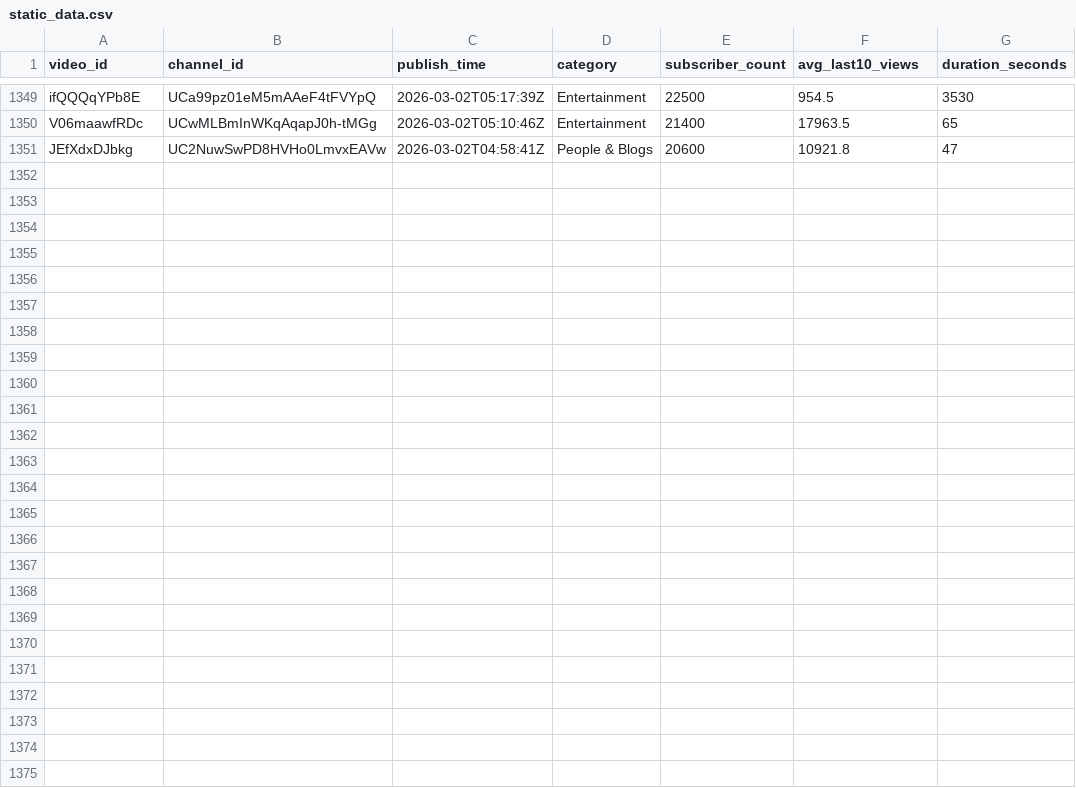
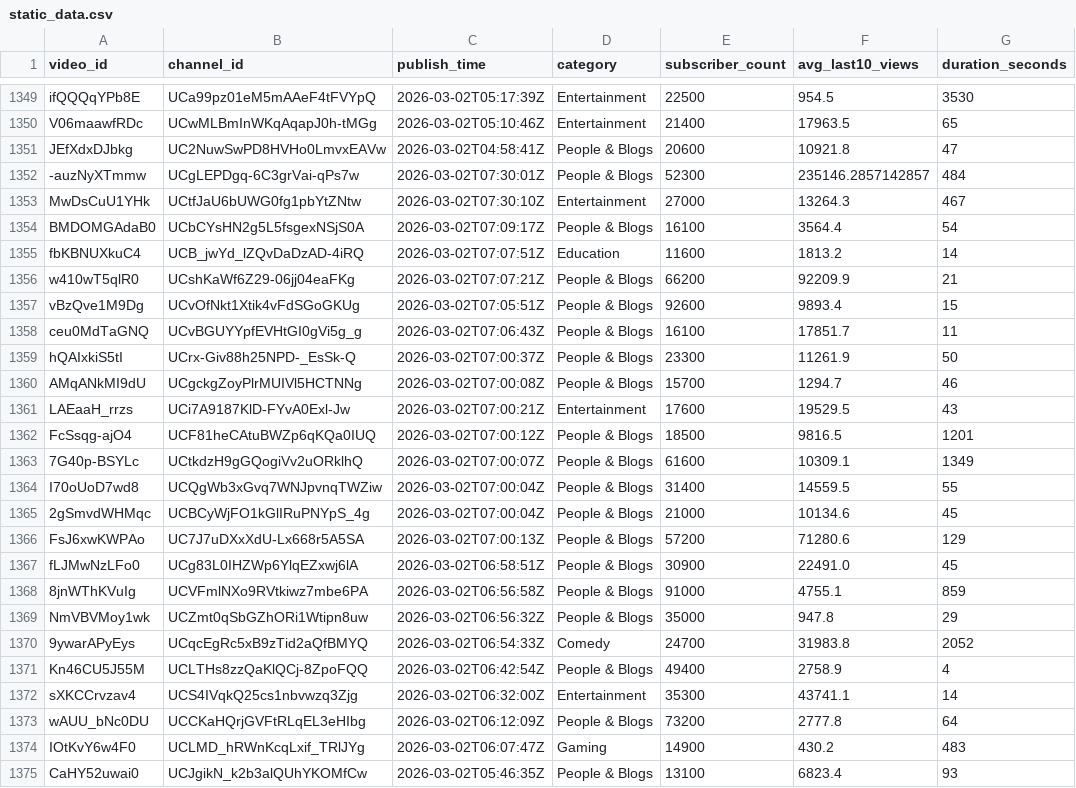
Before and after one commit to jaskiratkalra26/Youtube-Data-Extraction-Pipeline, a CSV file: static_data.csv, drawn as a sheet; only a part is shown, gaps mark what is left out.

```diff
--- a/static_data.csv
+++ b/static_data.csv
@@ -1351 +1351,25 @@ V06maawfRDc,UCwMLBmInWKqAqapJ0h-tMGg,2026-03-02T05:10:46Z,Entertainment,21400,17
 JEfXdxDJbkg,UC2NuwSwPD8HVHo0LmvxEAVw,2026-03-02T04:58:41Z,People & Blogs,20600,10921.8,47
+-auzNyXTmmw,UCgLEPDgq-6C3grVai-qPs7w,2026-03-02T07:30:01Z,People & Blogs,52300,235146.2857142857,484
+MwDsCuU1YHk,UCtfJaU6bUWG0fg1pbYtZNtw,2026-03-02T07:30:10Z,Entertainment,27000,13264.3,467
+BMDOMGAdaB0,UCbCYsHN2g5L5fsgexNSjS0A,2026-03-02T07:09:17Z,People & Blogs,16100,3564.4,54
+fbKBNUXkuC4,UCB_jwYd_lZQvDaDzAD-4iRQ,2026-03-02T07:07:51Z,Education,11600,1813.2,14
+w410wT5qlR0,UCshKaWf6Z29-06jj04eaFKg,2026-03-02T07:07:21Z,People & Blogs,66200,92209.9,21
+vBzQve1M9Dg,UCvOfNkt1Xtik4vFdSGoGKUg,2026-03-02T07:05:51Z,People & Blogs,92600,9893.4,15
+ceu0MdTaGNQ,UCvBGUYYpfEVHtGI0gVi5g_g,2026-03-02T07:06:43Z,People & Blogs,16100,17851.7,11
+hQAIxkiS5tI,UCrx-Giv88h25NPD-_EsSk-Q,2026-03-02T07:00:37Z,People & Blogs,23300,11261.9,50
+AMqANkMI9dU,UCgckgZoyPlrMUIVl5HCTNNg,2026-03-02T07:00:08Z,People & Blogs,15700,1294.7,46
+LAEaaH_rrzs,UCi7A9187KlD-FYvA0Exl-Jw,2026-03-02T07:00:21Z,Entertainment,17600,19529.5,43
+FcSsqg-ajO4,UCF81heCAtuBWZp6qKQa0IUQ,2026-03-02T07:00:12Z,People & Blogs,18500,9816.5,1201
+7G40p-BSYLc,UCtkdzH9gGQogiVv2uORklhQ,2026-03-02T07:00:07Z,People & Blogs,61600,10309.1,1349
+I70oUoD7wd8,UCQgWb3xGvq7WNJpvnqTWZiw,2026-03-02T07:00:04Z,People & Blogs,31400,14559.5,55
+2gSmvdWHMqc,UCBCyWjFO1kGlIRuPNYpS_4g,2026-03-02T07:00:04Z,People & Blogs,21000,10134.6,45
+FsJ6xwKWPAo,UC7J7uDXxXdU-Lx668r5A5SA,2026-03-02T07:00:13Z,People & Blogs,57200,71280.6,129
+fLJMwNzLFo0,UCg83L0IHZWp6YlqEZxwj6lA,2026-03-02T06:58:51Z,People & Blogs,30900,22491.0,45
+8jnWThKVuIg,UCVFmlNXo9RVtkiwz7mbe6PA,2026-03-02T06:56:58Z,People & Blogs,91000,4755.1,859
+NmVBVMoy1wk,UCZmt0qSbGZhORi1Wtipn8uw,2026-03-02T06:56:32Z,People & Blogs,35000,947.8,29
+9ywarAPyEys,UCqcEgRc5xB9zTid2aQfBMYQ,2026-03-02T06:54:33Z,Comedy,24700,31983.8,2052
+Kn46CU5J55M,UCLTHs8zzQaKlQCj-8ZpoFQQ,2026-03-02T06:42:54Z,People & Blogs,49400,2758.9,4
+sXKCCrvzav4,UCS4IVqkQ25cs1nbvwzq3Zjg,2026-03-02T06:32:00Z,Entertainment,35300,43741.1,14
+wAUU_bNc0DU,UCCKaHQrjGVFtRLqEL3eHIbg,2026-03-02T06:12:09Z,People & Blogs,73200,2777.8,64
+IOtKvY6w4F0,UCLMD_hRWnKcqLxif_TRlJYg,2026-03-02T06:07:47Z,Gaming,14900,430.2,483
+CaHY52uwai0,UCJgikN_k2b3alQUhYKOMfCw,2026-03-02T05:46:35Z,People & Blogs,13100,6823.4,93
```
Also changed, not shown: hour1_data.csv, pending_videos.csv.
